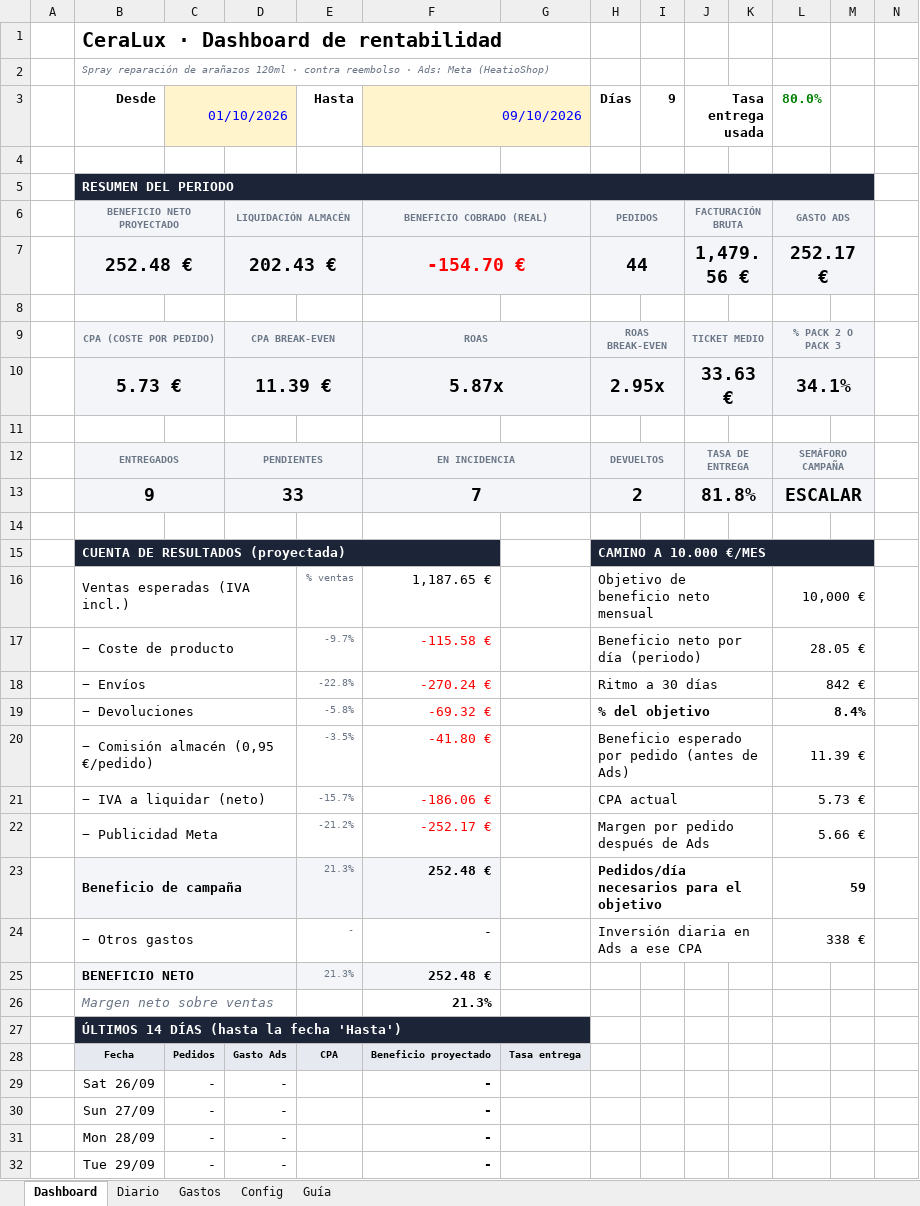
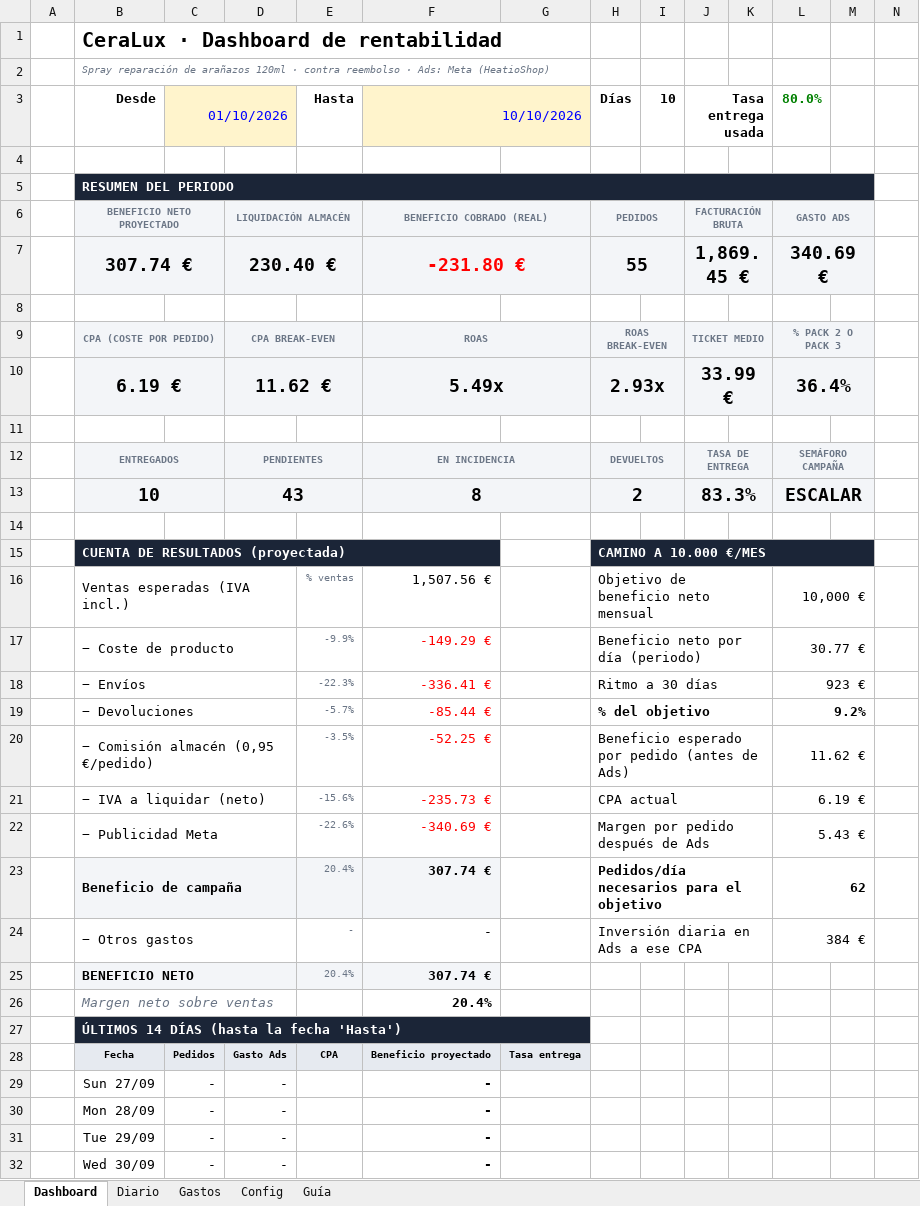
Before and after one commit to alecduncan6/CLAUDEALEC, an Excel workbook: contabilidad/CeraLux_Contabilidad.xlsx, sheet Dashboard, drawn as a sheet; only a part is shown; the shorter side is filled out with more unchanged rows; values as stored, in another font and other column widths than the file's, no borders; charts and pictures and conditional formats not drawn; removed rows and columns are numbered as before the commit, all else as after; the diff covers the shown part only; the diff names each change by its address in the sheet, - before the commit and + after, or states it on an @@ line.

```diff
--- a/contabilidad/CeraLux_Contabilidad.xlsx (sheet Dashboard)
+++ b/contabilidad/CeraLux_Contabilidad.xlsx (sheet Dashboard)
-F3: 09/10/2026
+F3: 10/10/2026
-I3: 9
+I3: 10
-row 7:  | 252.48 € |  | 202.43 € |  | -154.70 € |  | 44 |  | 1,479.56 € |  | 252.17 €
+row 7:  | 307.74 € |  | 230.40 € |  | -231.80 € |  | 55 |  | 1,869.45 € |  | 340.69 €
-row 10:  | 5.73 € |  | 11.39 € |  | 5.87x |  | 2.95x |  | 33.63 € |  | 34.1%
+row 10:  | 6.19 € |  | 11.62 € |  | 5.49x |  | 2.93x |  | 33.99 € |  | 36.4%
-row 13:  | 9 |  | 33 |  | 7 |  | 2 |  | 81.8% |  | ESCALAR
+row 13:  | 10 |  | 43 |  | 8 |  | 2 |  | 83.3% |  | ESCALAR
-F16 (10/10/2026): 1,187.65 €
+F16 (10/10/2026): 1,507.56 €
-E17 (Hasta): -9.7%
+E17 (Hasta): -9.9%
-F17 (10/10/2026): -115.58 €
+F17 (10/10/2026): -149.29 €
-L17 (80.0%): 28.05 €
+L17 (80.0%): 30.77 €
-E18 (Hasta): -22.8%
+E18 (Hasta): -22.3%
-F18 (10/10/2026): -270.24 €
+F18 (10/10/2026): -336.41 €
-L18 (80.0%): 842 €
+L18 (80.0%): 923 €
-E19 (Hasta): -5.8%
+E19 (Hasta): -5.7%
-F19 (10/10/2026): -69.32 €
+F19 (10/10/2026): -85.44 €
-L19 (80.0%): 8.4%
+L19 (80.0%): 9.2%
-F20 (10/10/2026): -41.80 €
+F20 (10/10/2026): -52.25 €
-L20 (80.0%): 11.39 €
+L20 (80.0%): 11.62 €
-E21 (Hasta): -15.7%
+E21 (Hasta): -15.6%
-F21 (10/10/2026): -186.06 €
+F21 (10/10/2026): -235.73 €
-L21 (80.0%): 5.73 €
+L21 (80.0%): 6.19 €
-E22 (Hasta): -21.2%
+E22 (Hasta): -22.6%
-F22 (10/10/2026): -252.17 €
+F22 (10/10/2026): -340.69 €
-L22 (80.0%): 5.66 €
+L22 (80.0%): 5.43 €
-E23 (Hasta): 21.3%
+E23 (Hasta): 20.4%
-F23 (10/10/2026): 252.48 €
+F23 (10/10/2026): 307.74 €
-L23 (80.0%): 59
+L23 (80.0%): 62
-L24 (80.0%): 338 €
+L24 (80.0%): 384 €
-E25 (Hasta): 21.3%
+E25 (Hasta): 20.4%
-F25 (10/10/2026): 252.48 €
+F25 (10/10/2026): 307.74 €
-F26 (10/10/2026): 21.3%
+F26 (10/10/2026): 20.4%
-row 29:  | Sat 26/09 | - | - |  | -
```
Also changed, not shown: 1 added row and 24 edited cells elsewhere in this sheet, sheet Diario, sheet Config, formulas that keep their value, charts or pictures, 1 other file.
